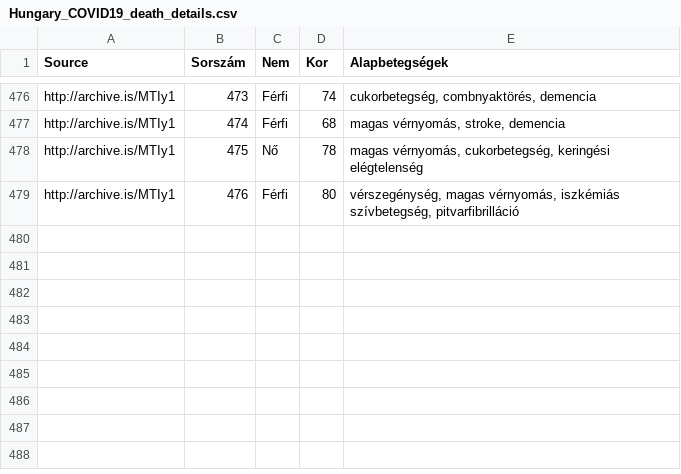
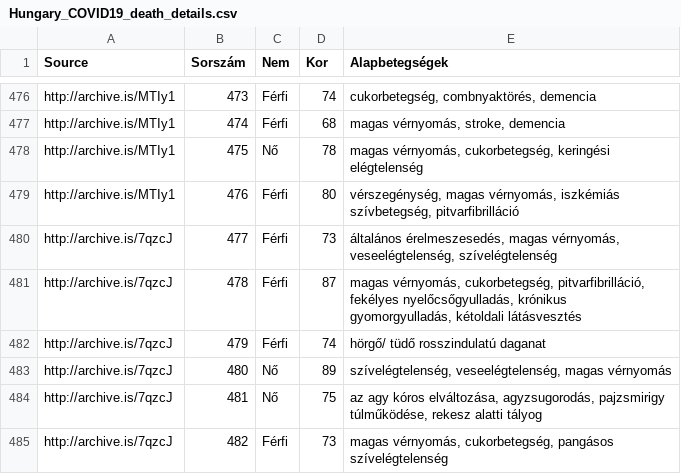
Before and after one commit to nickgon/Hungary-COVID19-Data, a CSV file: Hungary_COVID19_death_details.csv, drawn as a sheet; only a part is shown, gaps mark what is left out.

Commit message:
May 24 Data
Note that on May 19, the secondary data covering active, recovered, and deaths changed from Budapest and Pest country vs the rest of the country to just Budapest vs the rest of the country.

```diff
--- a/Hungary_COVID19_death_details.csv
+++ b/Hungary_COVID19_death_details.csv
@@ -479 +479,7 @@ http://archive.is/MTIy1,475,Nő,78,"magas vérnyomás, cukorbetegség, keringés
 http://archive.is/MTIy1,476,Férfi,80,"vérszegénység, magas vérnyomás, iszkémiás szívbetegség, pitvarfibrilláció"
+http://archive.is/7qzcJ,477,Férfi,73,"általános érelmeszesedés, magas vérnyomás, veseelégtelenség, szívelégtelenség"
+http://archive.is/7qzcJ,478,Férfi,87,"magas vérnyomás, cukorbetegség, pitvarfibrilláció, fekélyes nyelőcsőgyulladás, krónikus gyomorgyulladás, kétoldali látásvesztés"
+http://archive.is/7qzcJ,479,Férfi,74,hörgő/ tüdő rosszindulatú daganat
+http://archive.is/7qzcJ,480,Nő,89,"szívelégtelenség, veseelégtelenség, magas vérnyomás"
+http://archive.is/7qzcJ,481,Nő,75,"az agy kóros elváltozása, agyzsugorodás, pajzsmirigy túlműködése, rekesz alatti tályog"
+http://archive.is/7qzcJ,482,Férfi,73,"magas vérnyomás, cukorbetegség, pangásos szívelégtelenség"
```
Also changed, not shown: Hungary_COVID19_data_by_county.csv, Hungary_COVID19_data_total.csv, 2 other files.
